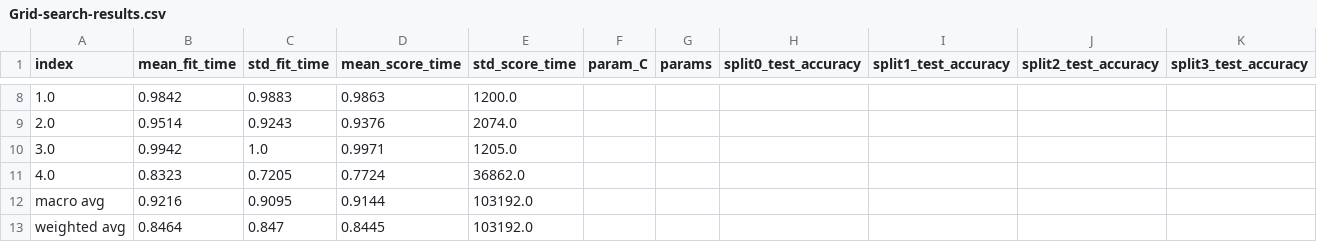
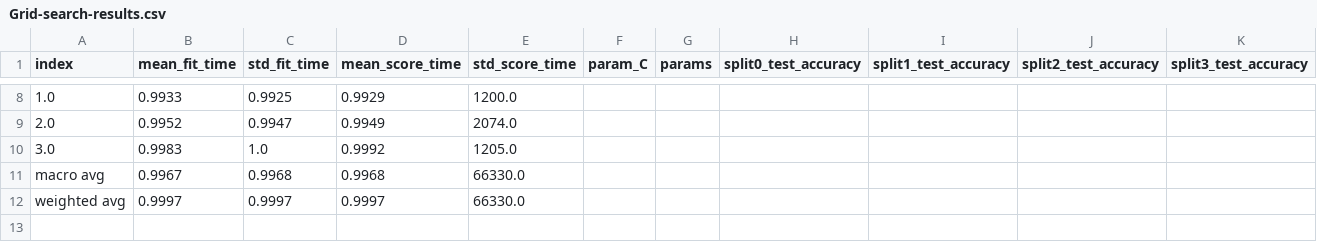
Before and after one commit to KenKbs/Bachelorthesis, a CSV file: Results/LR/woShading/Grid-search-results.csv, drawn as a sheet; only a part is shown, gaps mark what is left out; removed rows and columns are numbered as before the commit, all else as after; rows hold the shown columns only; the diff covers the shown part only; the diff names each change by its address in the sheet, - before the commit and + after, or states it on an @@ line.

```diff
--- a/Results/LR/woShading/Grid-search-results.csv
+++ b/Results/LR/woShading/Grid-search-results.csv
-B8 (mean_fit_time): 0.9842
+B8 (mean_fit_time): 0.9933
-C8 (std_fit_time): 0.9883
+C8 (std_fit_time): 0.9925
-D8 (mean_score_time): 0.9863
+D8 (mean_score_time): 0.9929
-B9 (mean_fit_time): 0.9514
+B9 (mean_fit_time): 0.9952
-C9 (std_fit_time): 0.9243
+C9 (std_fit_time): 0.9947
-D9 (mean_score_time): 0.9376
+D9 (mean_score_time): 0.9949
-B10 (mean_fit_time): 0.9942
+B10 (mean_fit_time): 0.9983
-D10 (mean_score_time): 0.9971
+D10 (mean_score_time): 0.9992
-row 11: 4.0 | 0.8323 | 0.7205 | 0.7724 | 36862.0
-B11 (mean_fit_time): 0.9216
+B11 (mean_fit_time): 0.9967
-C11 (std_fit_time): 0.9095
+C11 (std_fit_time): 0.9968
-D11 (mean_score_time): 0.9144
+D11 (mean_score_time): 0.9968
-E11:E12 (std_score_time): 103192.0
+E11:E12 (std_score_time): 66330.0
-B12 (mean_fit_time): 0.8464
+B12 (mean_fit_time): 0.9997
-C12 (std_fit_time): 0.847
+C12 (std_fit_time): 0.9997
-D12 (mean_score_time): 0.8445
+D12 (mean_score_time): 0.9997
```
Also changed, not shown: 123 edited cells elsewhere in this file, Results/LR/Shading/Grid-search-results.csv, 11 other files.
